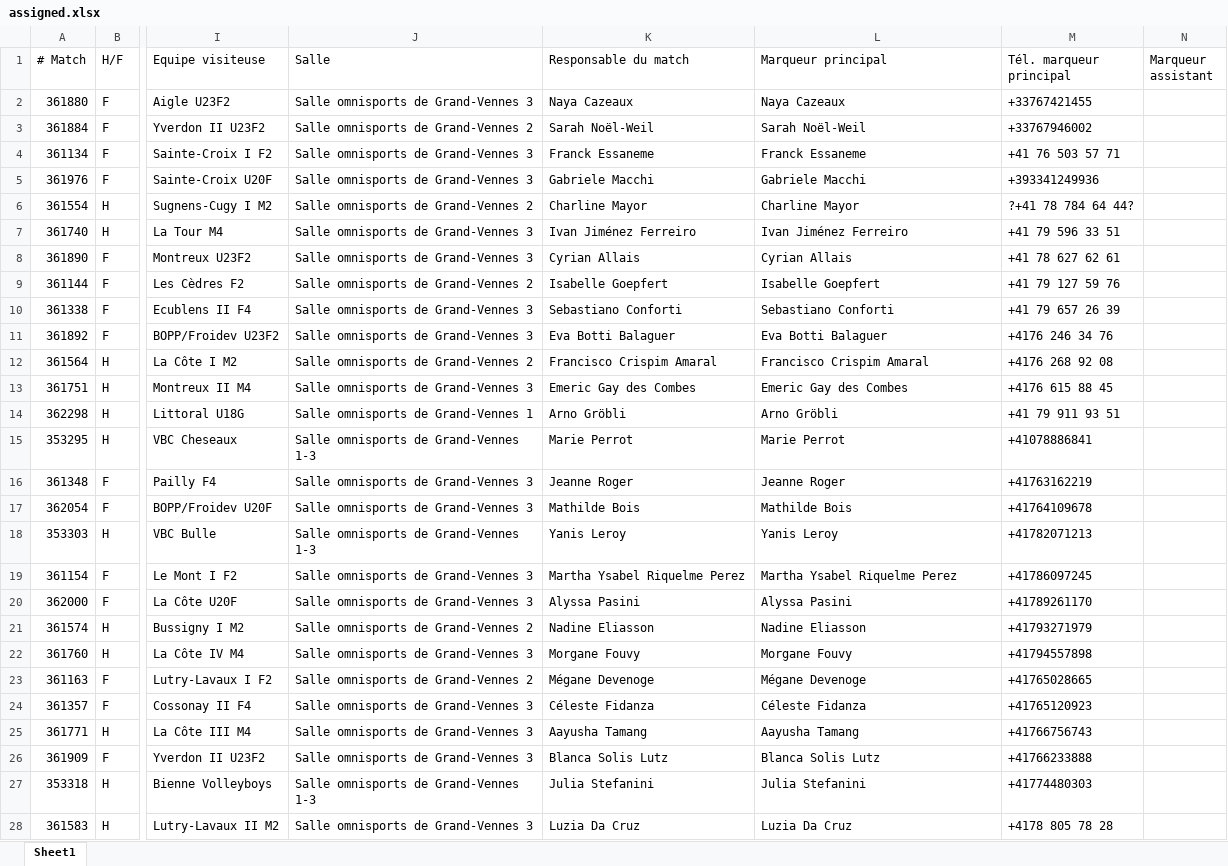
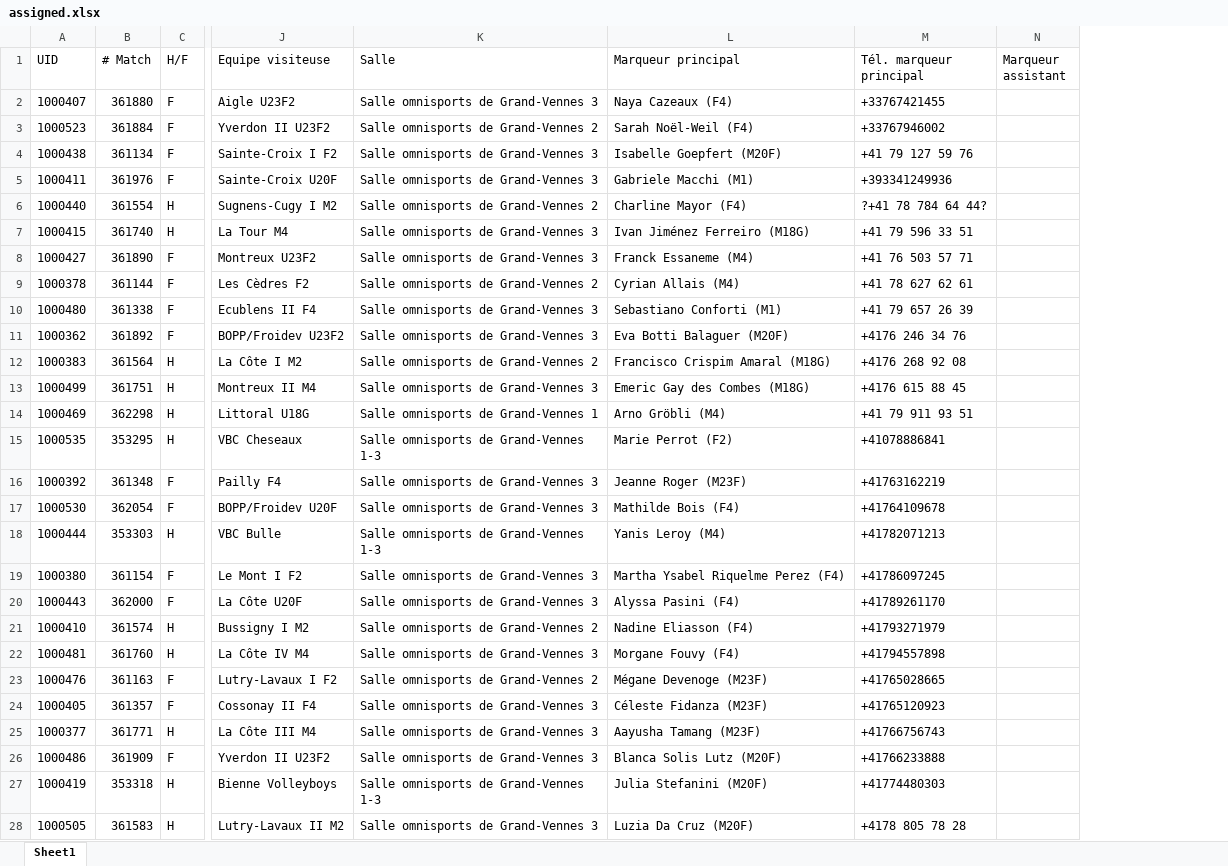
Before and after one commit to stropitek/lvbc-scripts, an Excel workbook: output/24/assigned.xlsx, sheet Sheet1, drawn as a sheet; only a part is shown, gaps mark what is left out; values as stored, in another font and other column widths than the file's, no borders; removed rows and columns are numbered as before the commit, all else as after; the diff covers the shown part only; the diff names each change by its address in the sheet, - before the commit and + after, or states it on an @@ line.

```diff
--- a/output/24/assigned.xlsx (sheet Sheet1)
+++ b/output/24/assigned.xlsx (sheet Sheet1)
+column A (UID), rows 2-28: 1000407 | 1000523 | 1000438 | 1000411 | 1000440 | 1000415 | 1000427 | 1000378 | 1000480 | 1000362 | 1000383 | 1000499 | 1000469 | 1000535 | 1000392 | 1000530 | 1000444 | 1000380 | 1000443 | 1000410 | 1000481 | 1000476 | 1000405 | 1000377 | 1000486 | 1000419 | 1000505
-column K (Responsable du match), rows 2-28: Naya Cazeaux | Sarah Noël-Weil | Franck Essaneme | Gabriele Macchi | Charline Mayor | Ivan Jiménez Ferreiro | Cyrian Allais | Isabelle Goepfert | Sebastiano Conforti | Eva Botti Balaguer | Francisco Crispim Amaral | Emeric Gay des Combes | Arno Gröbli | Marie Perrot | Jeanne Roger | Mathilde Bois | Yanis Leroy | Martha Ysabel Riquelme Perez | Alyssa Pasini | Nadine Eliasson | Morgane Fouvy | Mégane Devenoge | Céleste Fidanza | Aayusha Tamang | Blanca Solis Lutz | Julia Stefanini | Luzia Da Cruz
-L2 (Marqueur principal): Naya Cazeaux
+L2 (Marqueur principal): Naya Cazeaux (F4)
-L3 (Marqueur principal): Sarah Noël-Weil
+L3 (Marqueur principal): Sarah Noël-Weil (F4)
-L4 (Marqueur principal): Franck Essaneme
+L4 (Marqueur principal): Isabelle Goepfert (M20F)
-M4 (Tél. marqueur principal): +41 76 503 57 71
+M4 (Tél. marqueur principal): +41 79 127 59 76
-L5 (Marqueur principal): Gabriele Macchi
+L5 (Marqueur principal): Gabriele Macchi (M1)
-L6 (Marqueur principal): Charline Mayor
+L6 (Marqueur principal): Charline Mayor (F4)
-L7 (Marqueur principal): Ivan Jiménez Ferreiro
+L7 (Marqueur principal): Ivan Jiménez Ferreiro (M18G)
-L8 (Marqueur principal): Cyrian Allais
+L8 (Marqueur principal): Franck Essaneme (M4)
-M8 (Tél. marqueur principal): +41 78 627 62 61
+M8 (Tél. marqueur principal): +41 76 503 57 71
-L9 (Marqueur principal): Isabelle Goepfert
+L9 (Marqueur principal): Cyrian Allais (M4)
-M9 (Tél. marqueur principal): +41 79 127 59 76
+M9 (Tél. marqueur principal): +41 78 627 62 61
-L10 (Marqueur principal): Sebastiano Conforti
+L10 (Marqueur principal): Sebastiano Conforti (M1)
-L11 (Marqueur principal): Eva Botti Balaguer
+L11 (Marqueur principal): Eva Botti Balaguer (M20F)
-L12 (Marqueur principal): Francisco Crispim Amaral
+L12 (Marqueur principal): Francisco Crispim Amaral (M18G)
-L13 (Marqueur principal): Emeric Gay des Combes
+L13 (Marqueur principal): Emeric Gay des Combes (M18G)
-L14 (Marqueur principal): Arno Gröbli
+L14 (Marqueur principal): Arno Gröbli (M4)
-L15 (Marqueur principal): Marie Perrot
+L15 (Marqueur principal): Marie Perrot (F2)
-L16 (Marqueur principal): Jeanne Roger
+L16 (Marqueur principal): Jeanne Roger (M23F)
-L17 (Marqueur principal): Mathilde Bois
+L17 (Marqueur principal): Mathilde Bois (F4)
-L18 (Marqueur principal): Yanis Leroy
+L18 (Marqueur principal): Yanis Leroy (M4)
-L19 (Marqueur principal): Martha Ysabel Riquelme Perez
+L19 (Marqueur principal): Martha Ysabel Riquelme Perez (F4)
-L20 (Marqueur principal): Alyssa Pasini
+L20 (Marqueur principal): Alyssa Pasini (F4)
-L21 (Marqueur principal): Nadine Eliasson
+L21 (Marqueur principal): Nadine Eliasson (F4)
-L22 (Marqueur principal): Morgane Fouvy
+L22 (Marqueur principal): Morgane Fouvy (F4)
-L23 (Marqueur principal): Mégane Devenoge
+L23 (Marqueur principal): Mégane Devenoge (M23F)
-L24 (Marqueur principal): Céleste Fidanza
+L24 (Marqueur principal): Céleste Fidanza (M23F)
-L25 (Marqueur principal): Aayusha Tamang
+L25 (Marqueur principal): Aayusha Tamang (M23F)
-L26 (Marqueur principal): Blanca Solis Lutz
+L26 (Marqueur principal): Blanca Solis Lutz (M20F)
-L27 (Marqueur principal): Julia Stefanini
+L27 (Marqueur principal): Julia Stefanini (M20F)
-L28 (Marqueur principal): Luzia Da Cruz
+L28 (Marqueur principal): Luzia Da Cruz (M20F)
```
Also changed, not shown: 63 edited cells elsewhere in this sheet, input/24/pre-assigned.xlsx, 6 other files.
